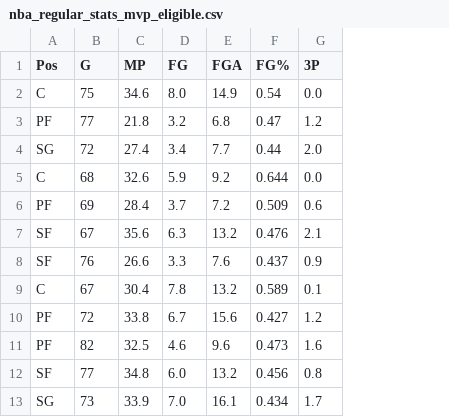
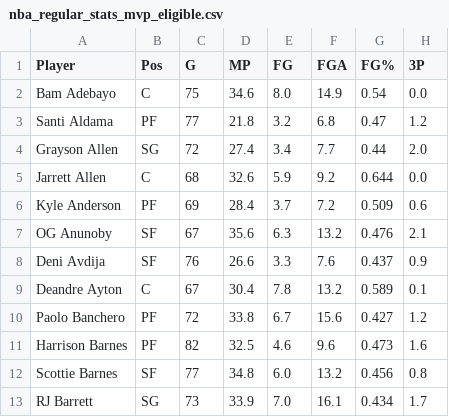
Before and after one commit to kerinraybanes/NBA_2022-2023, a CSV file: nba_regular_stats_mvp_eligible.csv, drawn as a sheet; only a part is shown; the diff names each change by its address in the sheet, - before the commit and + after, or states it on an @@ line.

```diff
--- a/nba_regular_stats_mvp_eligible.csv
+++ b/nba_regular_stats_mvp_eligible.csv
+column A (Player), rows 2-13: Bam Adebayo | Santi Aldama | Grayson Allen | Jarrett Allen | Kyle Anderson | OG Anunoby | Deni Avdija | Deandre Ayton | Paolo Banchero | Harrison Barnes | Scottie Barnes | RJ Barrett
```
Also changed, not shown: nba_playoff_stats_top.csv, nba_regular_stats_top.csv, 4 other files.
